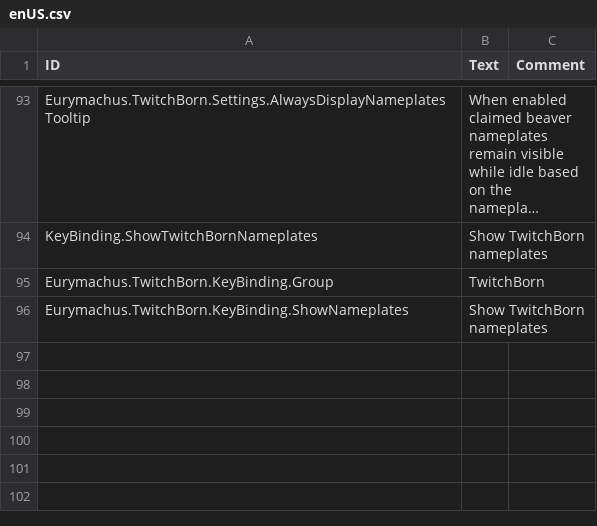
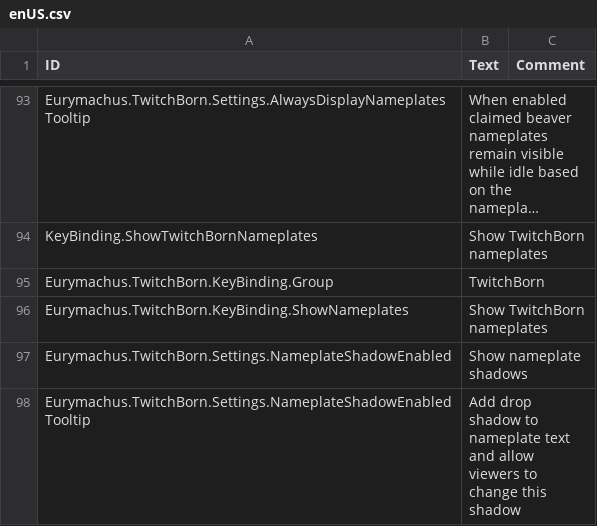
Before and after one commit to Eurymachus/Timberborn-TwitchBorn, a CSV file: Data/Localizations/enUS.csv, drawn as a sheet; only a part is shown, gaps mark what is left out; long unchanged cells end in …; the diff names each change by its address in the sheet, - before the commit and + after, or states it on an @@ line.

Commit message:
Added new Timberborn nineslice overlay
- Includes shadow and setting for text.

```diff
--- a/Data/Localizations/enUS.csv
+++ b/Data/Localizations/enUS.csv
+row 97: Eurymachus.TwitchBorn.Settings.NameplateShadowEnabled | Show nameplate shadows
+row 98: Eurymachus.TwitchBorn.Settings.NameplateShadowEnabledTooltip | Add drop shadow to nameplate text and allow viewers to change this shadow
```
Also changed, not shown: 4 other files.
